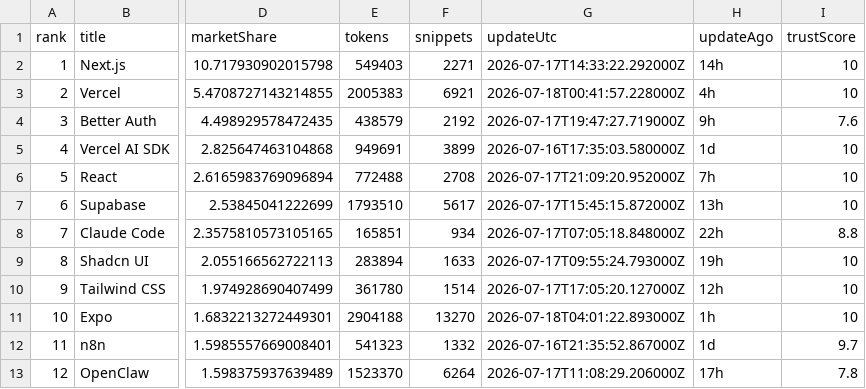
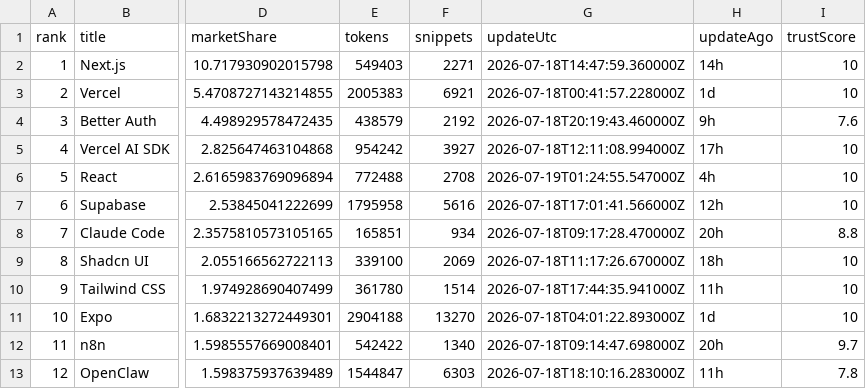
Before and after one commit to LouisLau-art/multi-agent-skills-catalog, a CSV file: docs/data/context7_docs_popular_top50.csv, drawn as a sheet; only a part is shown, gaps mark what is left out; the diff covers the shown part only; the diff names each change by its address in the sheet, - before the commit and + after, or states it on an @@ line.

```diff
--- a/docs/data/context7_docs_popular_top50.csv
+++ b/docs/data/context7_docs_popular_top50.csv
-G2 (updateUtc): 2026-07-17T14:33:22.292000Z
+G2 (updateUtc): 2026-07-18T14:47:59.360000Z
-H3 (updateAgo): 4h
+H3 (updateAgo): 1d
-G4 (updateUtc): 2026-07-17T19:47:27.719000Z
+G4 (updateUtc): 2026-07-18T20:19:43.460000Z
-E5 (tokens): 949691
+E5 (tokens): 954242
-F5 (snippets): 3899
+F5 (snippets): 3927
-G5 (updateUtc): 2026-07-16T17:35:03.580000Z
+G5 (updateUtc): 2026-07-18T12:11:08.994000Z
-H5 (updateAgo): 1d
+H5 (updateAgo): 17h
-G6 (updateUtc): 2026-07-17T21:09:20.952000Z
+G6 (updateUtc): 2026-07-19T01:24:55.547000Z
-H6 (updateAgo): 7h
+H6 (updateAgo): 4h
-E7 (tokens): 1793510
+E7 (tokens): 1795958
-F7 (snippets): 5617
+F7 (snippets): 5616
-G7 (updateUtc): 2026-07-17T15:45:15.872000Z
+G7 (updateUtc): 2026-07-18T17:01:41.566000Z
-H7 (updateAgo): 13h
+H7 (updateAgo): 12h
-G8 (updateUtc): 2026-07-17T07:05:18.848000Z
+G8 (updateUtc): 2026-07-18T09:17:28.470000Z
-H8 (updateAgo): 22h
+H8 (updateAgo): 20h
-E9 (tokens): 283894
+E9 (tokens): 339100
-F9 (snippets): 1633
+F9 (snippets): 2069
-G9 (updateUtc): 2026-07-17T09:55:24.793000Z
+G9 (updateUtc): 2026-07-18T11:17:26.670000Z
-H9 (updateAgo): 19h
+H9 (updateAgo): 18h
-G10 (updateUtc): 2026-07-17T17:05:20.127000Z
+G10 (updateUtc): 2026-07-18T17:44:35.941000Z
-H10 (updateAgo): 12h
+H10 (updateAgo): 11h
-H11 (updateAgo): 1h
+H11 (updateAgo): 1d
-E12 (tokens): 541323
+E12 (tokens): 542422
-F12 (snippets): 1332
+F12 (snippets): 1340
-G12 (updateUtc): 2026-07-16T21:35:52.867000Z
+G12 (updateUtc): 2026-07-18T09:14:47.698000Z
-H12 (updateAgo): 1d
+H12 (updateAgo): 20h
-E13 (tokens): 1523370
+E13 (tokens): 1544847
-F13 (snippets): 6264
+F13 (snippets): 6303
-G13 (updateUtc): 2026-07-17T11:08:29.206000Z
+G13 (updateUtc): 2026-07-18T18:10:16.283000Z
-H13 (updateAgo): 17h
+H13 (updateAgo): 11h
```
Also changed, not shown: 67 edited cells elsewhere in this file, docs/data/skills_sh_all_time_top2000.csv, 5 other files.
